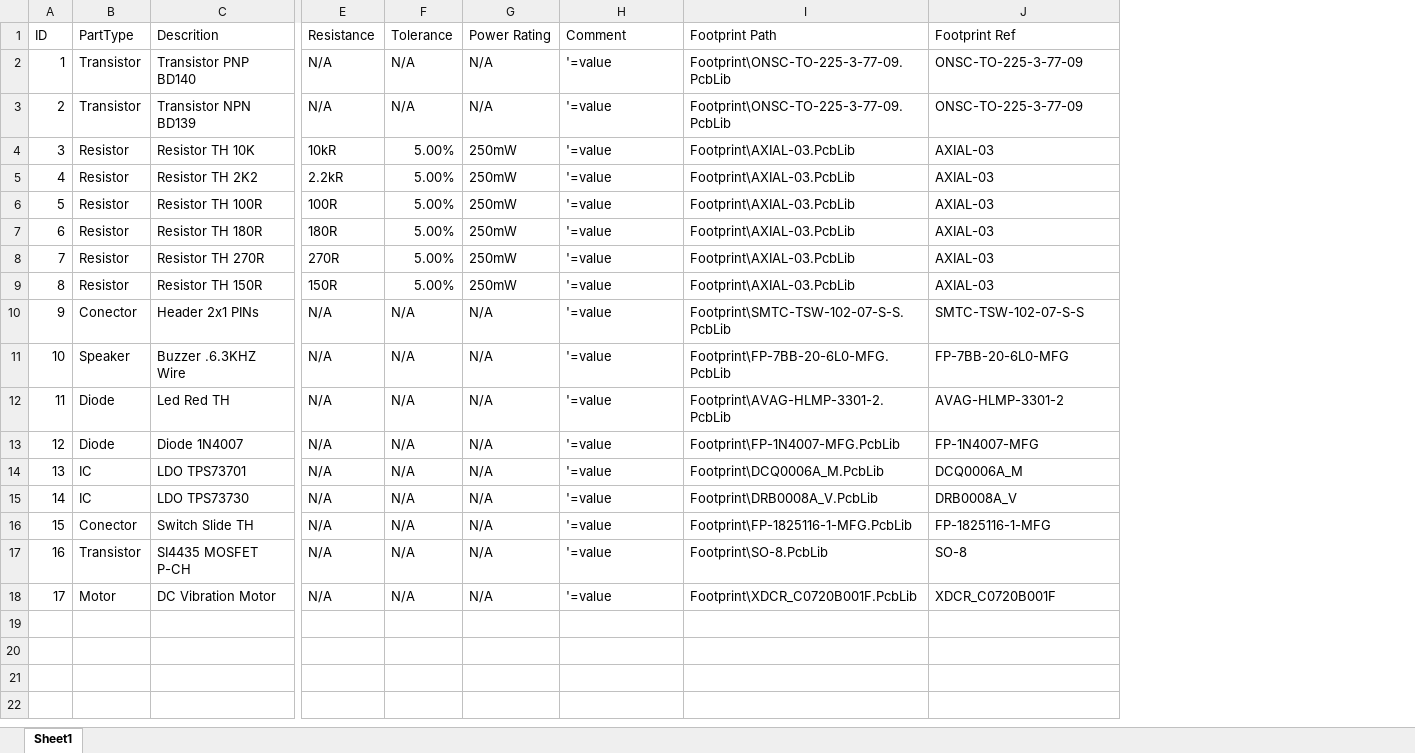
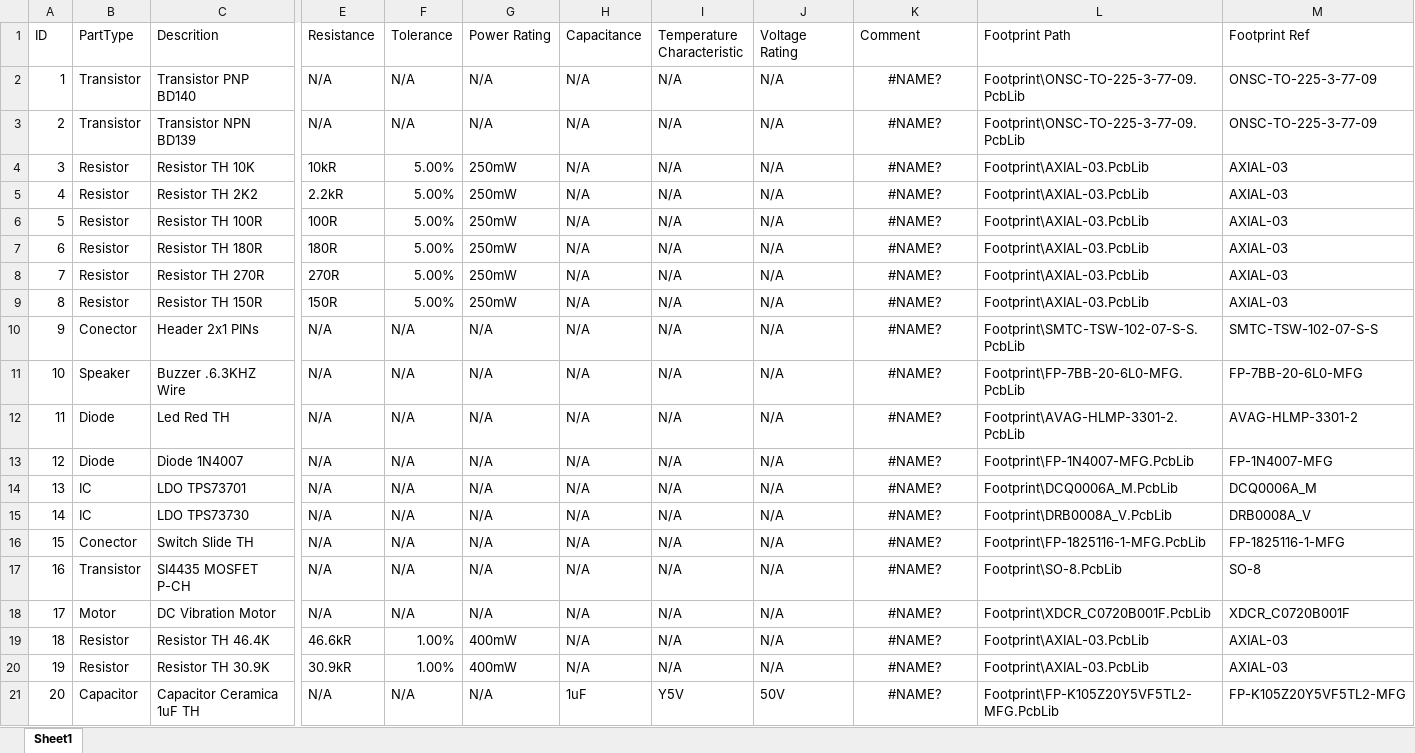
Before and after one commit to dj4v4/Lib, an Excel workbook: componentsLibDb.xlsx, sheet Sheet1, drawn as a sheet; only a part is shown, gaps mark what is left out; values as stored, in another font and other column widths than the file's, no borders; addresses are those after the commit; rows hold the shown columns only; the diff names each change by its address in the sheet, - before the commit and + after, or states it on an @@ line.

Commit message:
Adicionado capacitor

```diff
--- a/componentsLibDb.xlsx (sheet Sheet1)
+++ b/componentsLibDb.xlsx (sheet Sheet1)
+column H (Capacitance), rows 2-18: all N/A
+column I (Temperature Characteristic), rows 2-18: all N/A
+column J (Voltage Rating), rows 2-18: all N/A
-K2:K18 (Comment): '=value
+K2:K18 (Comment): #NAME?
-K2:K18 alignment: left
+K2:K18 alignment: center
+row 19: 18 | Resistor | Resistor TH 46.4K | 46.6kR | 1.00% | 400mW | N/A | N/A | N/A | #NAME? | Footprint\AXIAL-03.PcbLib | AXIAL-03
+row 20: 19 | Resistor | Resistor TH 30.9K | 30.9kR | 1.00% | 400mW | N/A | N/A | N/A | #NAME? | Footprint\AXIAL-03.PcbLib | AXIAL-03
+row 21: 20 | Capacitor | Capacitor Ceramica 1uF TH | N/A | N/A | N/A | 1uF | Y5V | 50V | #NAME? | Footprint\FP-K105Z20Y5VF5TL2-MFG.PcbLib | FP-K105Z20Y5VF5TL2-MFG
```
Also changed, not shown: 2 other files.
